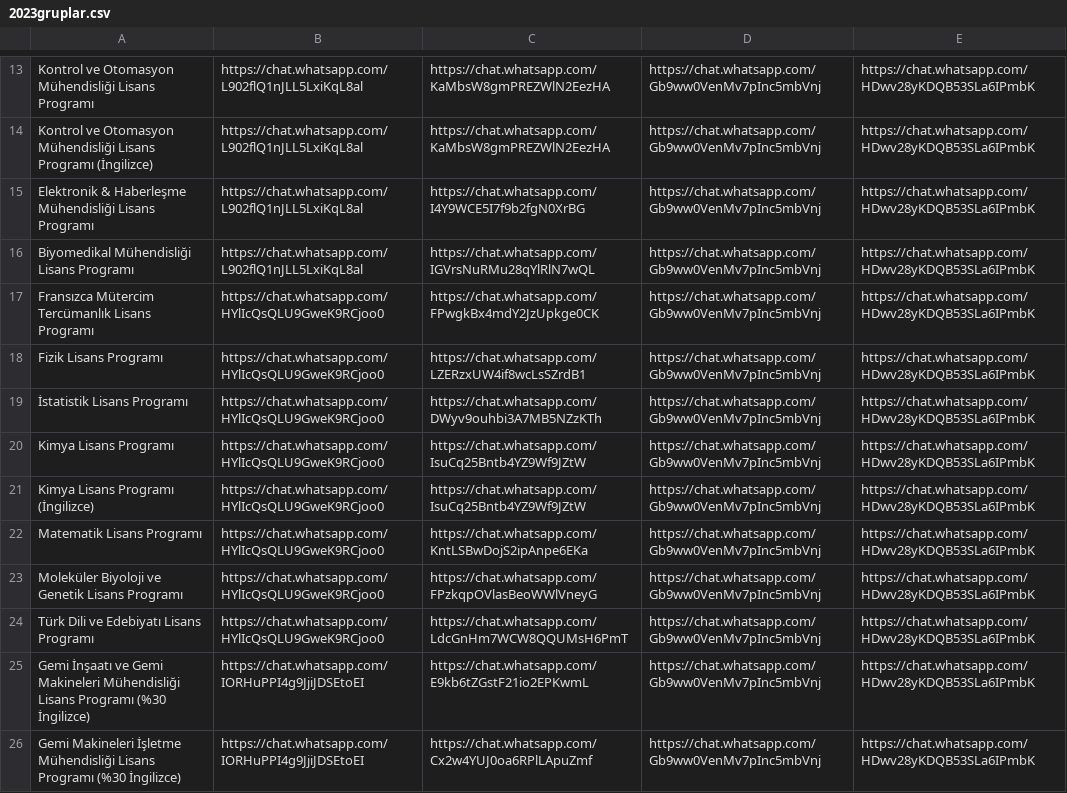
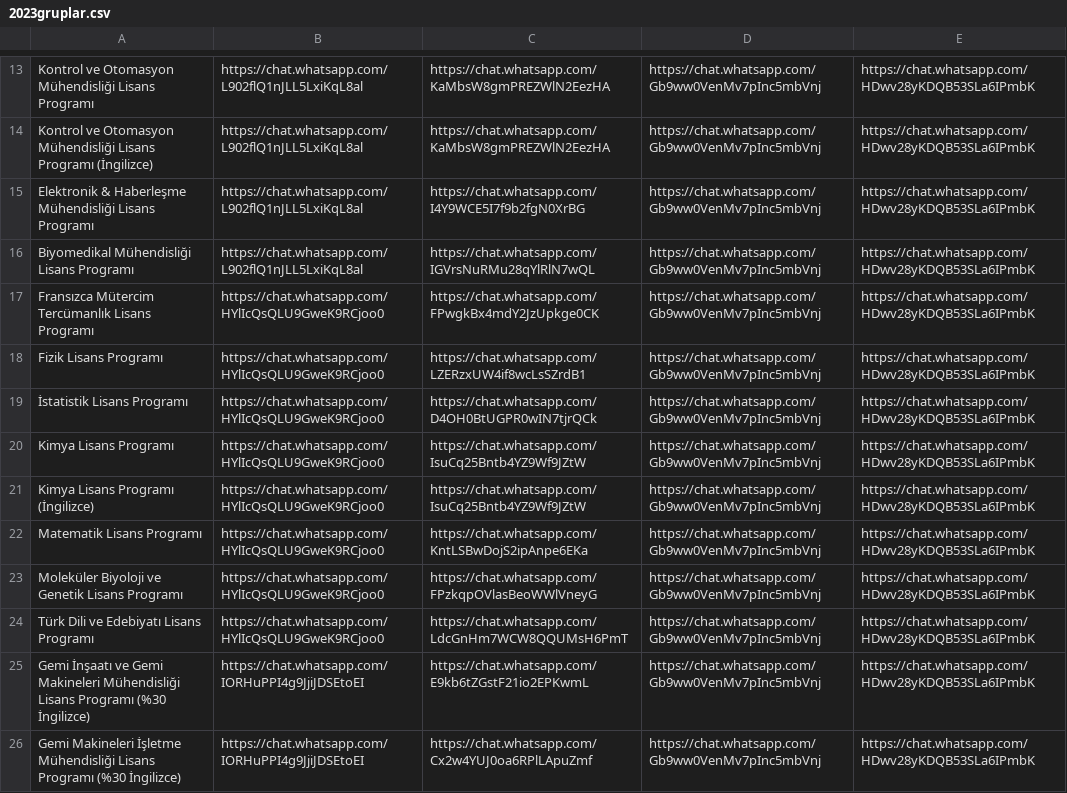
Before and after one commit to mtalhagaoglu/ytu_girisli_t_bot, a CSV file: csv/2023gruplar.csv, drawn as a sheet; only a part is shown, gaps mark what is left out.

```diff
--- a/csv/2023gruplar.csv
+++ b/csv/2023gruplar.csv
@@ -18,3 +18,3 @@ Fransızca Mütercim Tercümanlık Lisans Programı,https://chat.whatsapp.com/HY
 Fizik Lisans Programı,https://chat.whatsapp.com/HYlIcQsQLU9GweK9RCjoo0,https://chat.whatsapp.com/LZERzxUW4if8wcLsSZrdB1,https://chat.whatsapp.com/Gb9ww0VenMv7pInc5mbVnj,https://chat.whatsapp.com/HDwv28yKDQB53SLa6IPmbK
-İstatistik Lisans Programı,https://chat.whatsapp.com/HYlIcQsQLU9GweK9RCjoo0,https://chat.whatsapp.com/DWyv9ouhbi3A7MB5NZzKTh,https://chat.whatsapp.com/Gb9ww0VenMv7pInc5mbVnj,https://chat.whatsapp.com/HDwv28yKDQB53SLa6IPmbK
+İstatistik Lisans Programı,https://chat.whatsapp.com/HYlIcQsQLU9GweK9RCjoo0,https://chat.whatsapp.com/D4OH0BtUGPR0wIN7tjrQCk,https://chat.whatsapp.com/Gb9ww0VenMv7pInc5mbVnj,https://chat.whatsapp.com/HDwv28yKDQB53SLa6IPmbK
 Kimya Lisans Programı,https://chat.whatsapp.com/HYlIcQsQLU9GweK9RCjoo0,https://chat.whatsapp.com/IsuCq25Bntb4YZ9Wf9JZtW,https://chat.whatsapp.com/Gb9ww0VenMv7pInc5mbVnj,https://chat.whatsapp.com/HDwv28yKDQB53SLa6IPmbK
```
Also changed, not shown: 2 other files.
